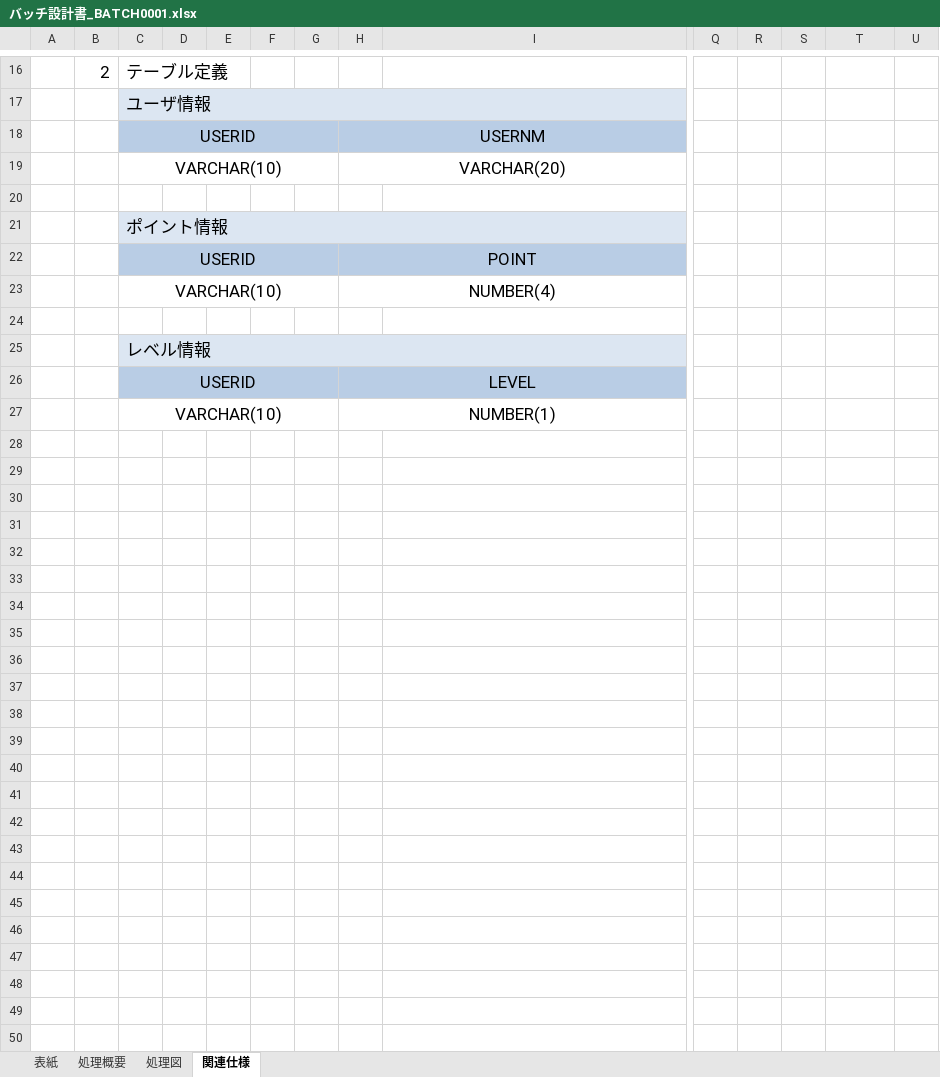
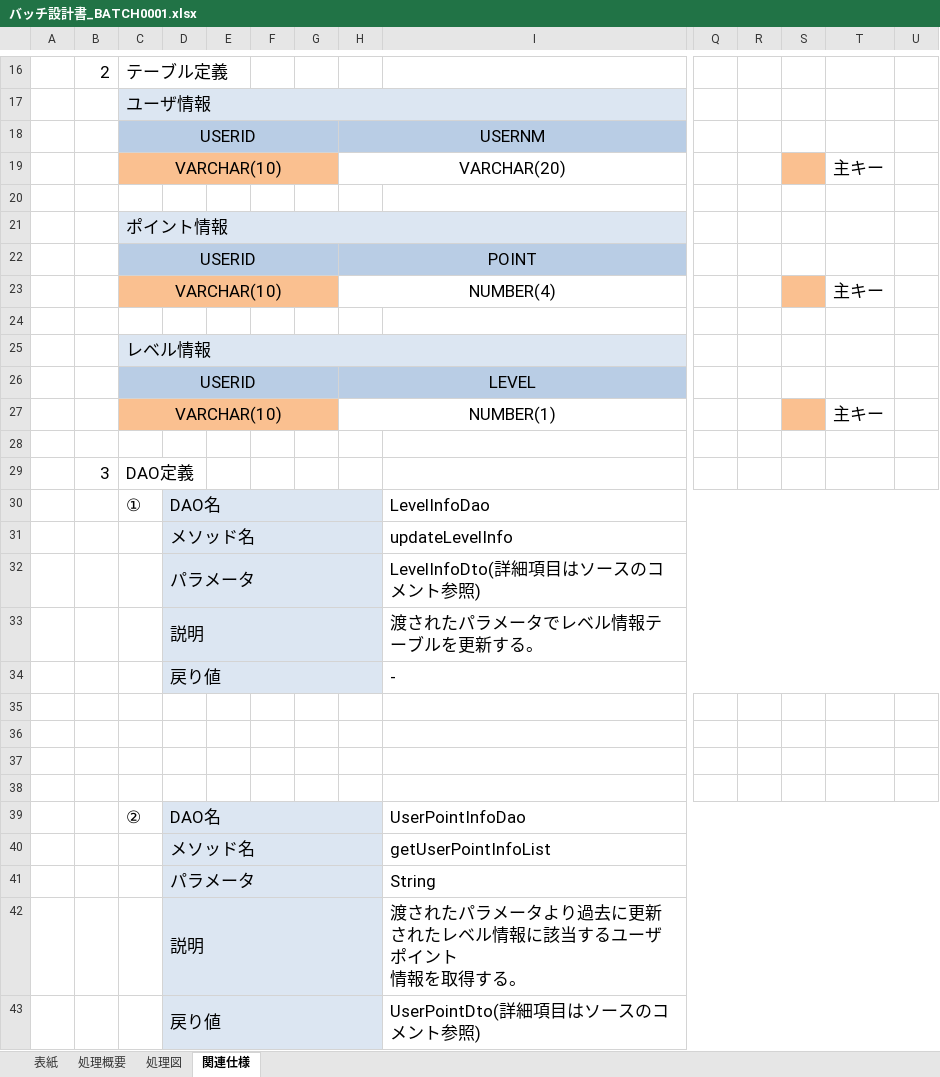
Before and after one commit to chodaejoonNuvo/test, an Excel workbook: バッチ設計書_BATCH0001.xlsx, sheet 関連仕様, drawn as a sheet; only a part is shown, gaps mark what is left out; values as stored, in another font and other column widths than the file's, no borders; rows hold the shown columns only; ↵ is a line break in a cell; the diff names each change by its address in the sheet, - before the commit and + after, or states it on an @@ line.

Commit message:
kind version

```diff
--- a/バッチ設計書_BATCH0001.xlsx (sheet 関連仕様)
+++ b/バッチ設計書_BATCH0001.xlsx (sheet 関連仕様)
-C19:G19 fill: none
+C19:G19 fill: #FAC090
-S19 fill: none
+S19 fill: #FAC090
-T19: (empty)
+T19: 主キー
-C23:G23 fill: none
+C23:G23 fill: #FAC090
-S23 fill: none
+S23 fill: #FAC090
-T23: (empty)
+T23: 主キー
-C27:G27 fill: none
+C27:G27 fill: #FAC090
-S27 fill: none
+S27 fill: #FAC090
-T27: (empty)
+T27: 主キー
+row 28: (empty)
+row 29:  | 3 | DAO定義
+row 30:  |  | ① | DAO名 |  |  |  |  | LevelInfoDao
+row 31:  |  |  | メソッド名 |  |  |  |  | updateLevelInfo
+row 32:  |  |  | パラメータ |  |  |  |  | LevelInfoDto(詳細項目はソースのコメント参照)
+row 33:  |  |  | 説明 |  |  |  |  | 渡されたパラメータでレベル情報テーブルを更新する。
+row 34:  |  |  | 戻り値 |  |  |  |  | -
+row 35: (empty)
+row 36: (empty)
+row 37: (empty)
+row 38: (empty)
+row 39:  |  | ② | DAO名 |  |  |  |  | UserPointInfoDao
+row 40:  |  |  | メソッド名 |  |  |  |  | getUserPointInfoList
+row 41:  |  |  | パラメータ |  |  |  |  | String
+row 42:  |  |  | 説明 |  |  |  |  | 渡されたパラメータより過去に更新されたレベル情報に該当するユーザポイント ↵ 情報を取得する。
+row 43:  |  |  | 戻り値 |  |  |  |  | UserPointDto(詳細項目はソースのコメント参照)
```
Also changed, not shown: sheet 処理図.
